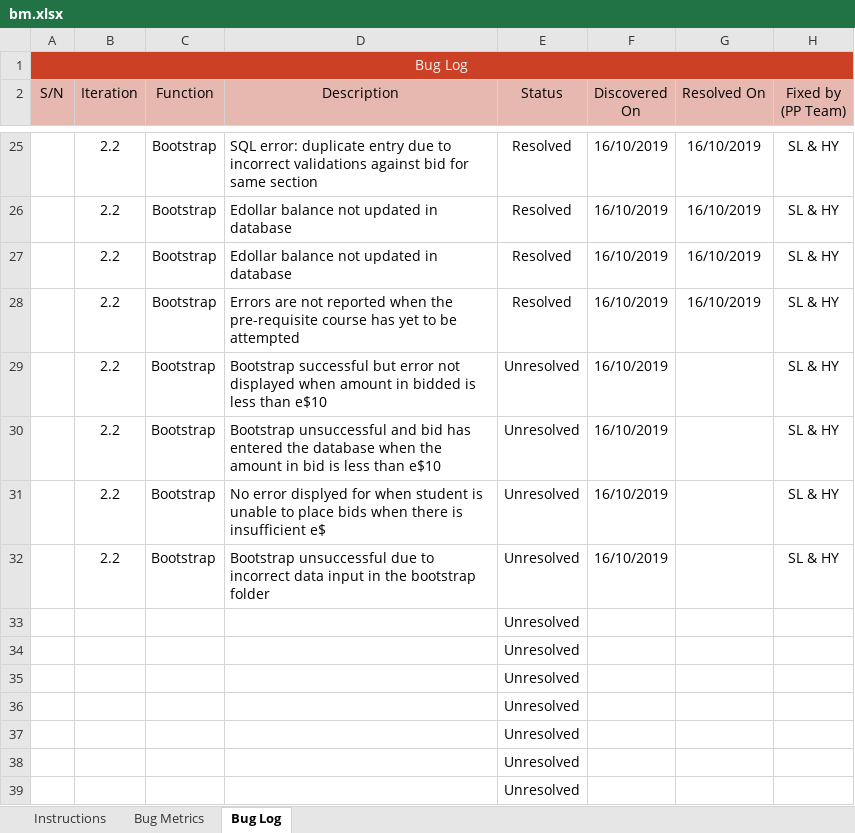
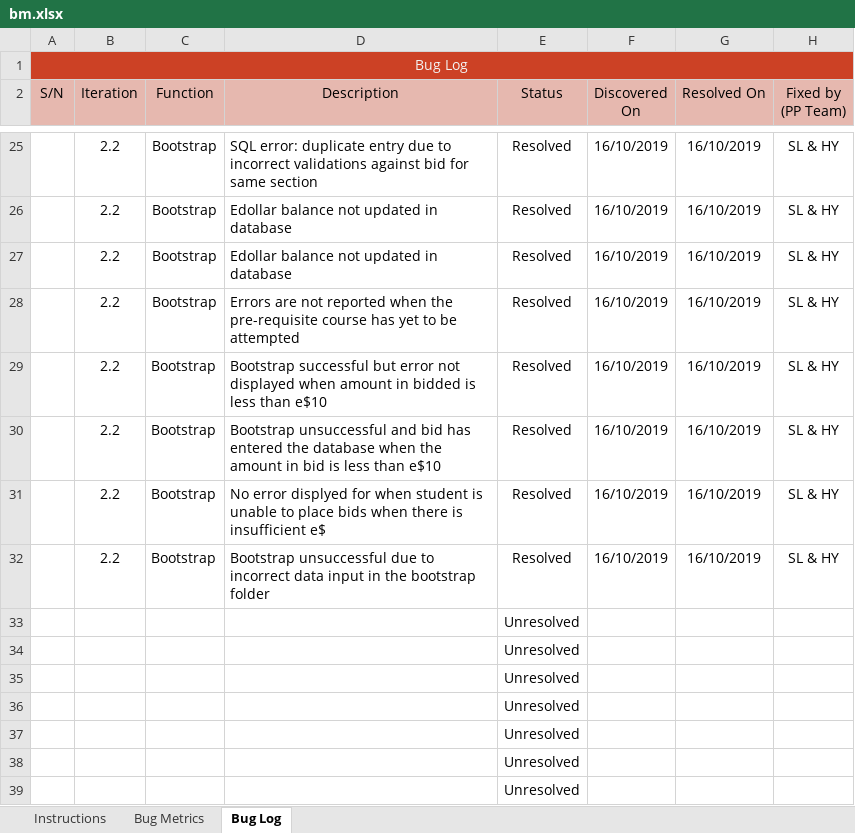
Before and after one commit to j1em1n/BIOS-Bidding-System, an Excel workbook: metrics/bm.xlsx, sheet Bug Log, drawn as a sheet; only a part is shown, gaps mark what is left out; values as stored, in another font and other column widths than the file's, no borders; conditional formats not drawn; the diff names each change by its address in the sheet, - before the commit and + after, or states it on an @@ line.

```diff
--- a/metrics/bm.xlsx (sheet Bug Log)
+++ b/metrics/bm.xlsx (sheet Bug Log)
-E29:E32 (Status): Unresolved
+E29:E32 (Status): Resolved
-G29:G32 (Resolved On): (empty)
+G29:G32 (Resolved On): 16/10/2019
```
Also changed, not shown: sheet Bug Metrics.
